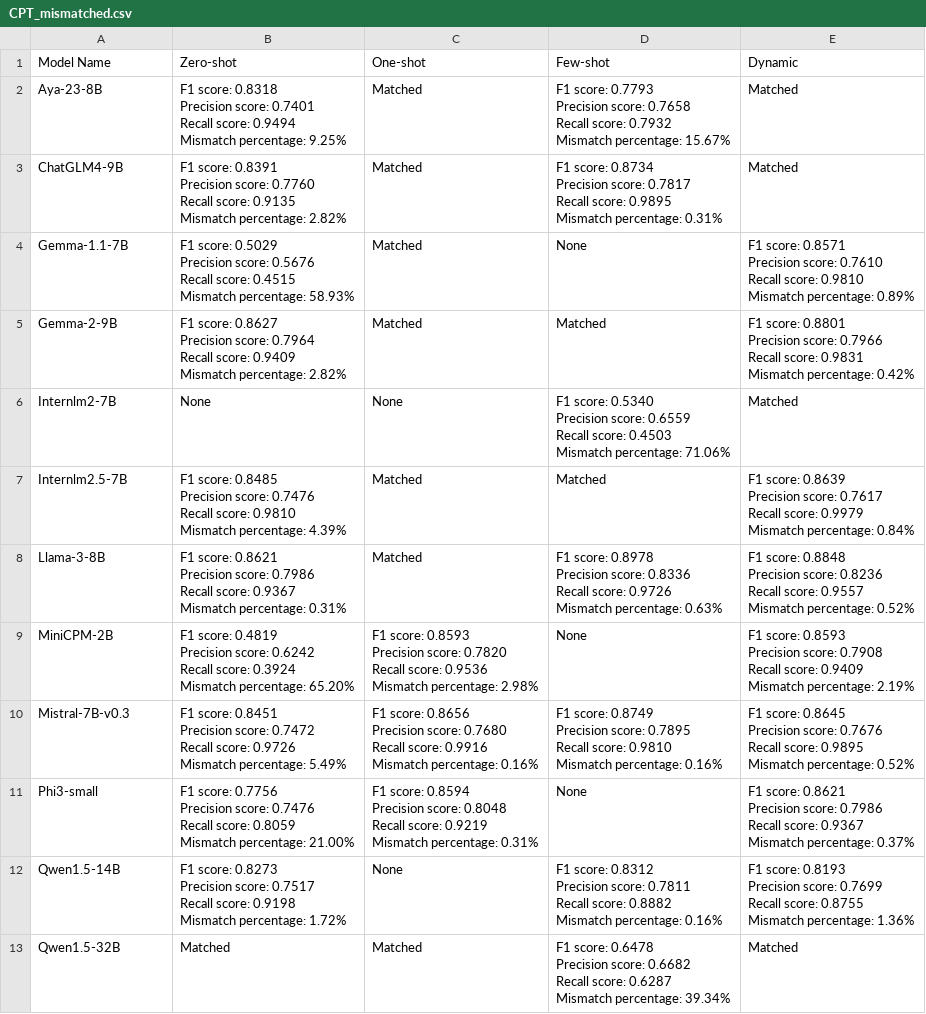
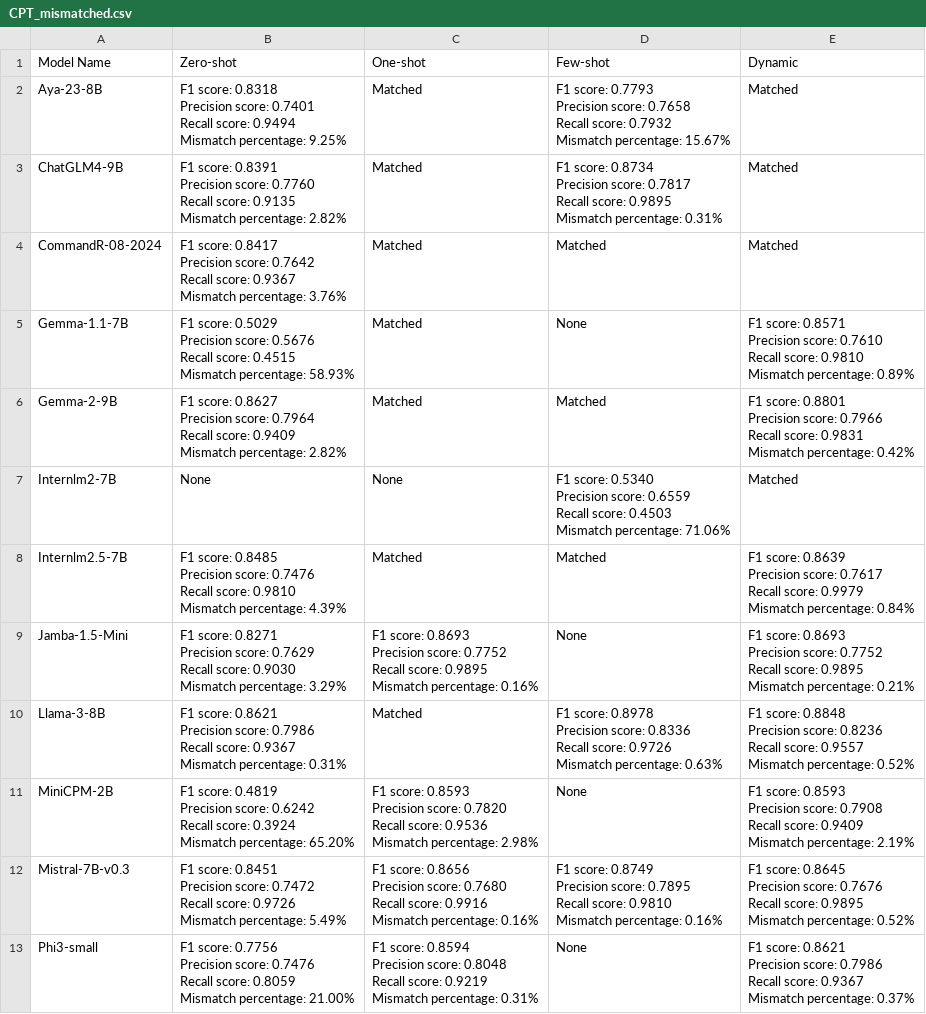
Before and after one commit to 2024-Surf-LLMarking/LLMarking, a CSV file: results/v3/short/CPT/CPT_mismatched.csv, drawn as a sheet; only a part is shown; the shorter side is filled out with more unchanged rows; ↵ is a line break in a cell; the diff covers the shown part only; the diff names each change by its address in the sheet, - before the commit and + after, or states it on an @@ line.

```diff
--- a/results/v3/short/CPT/CPT_mismatched.csv
+++ b/results/v3/short/CPT/CPT_mismatched.csv
+row 4: CommandR-08-2024 | F1 score: 0.8417 ↵ Precision score: 0.7642 ↵ Recall score: 0.9367 ↵ Mismatch percentage: 3.76% | Matched | Matched | Matched
+row 9: Jamba-1.5-Mini | F1 score: 0.8271 ↵ Precision score: 0.7629 ↵ Recall score: 0.9030 ↵ Mismatch percentage: 3.29% | F1 score: 0.8693 ↵ Precision score: 0.7752 ↵ Recall score: 0.9895 ↵ Mismatch percentage: 0.16% | None | F1 score: 0.8693 ↵ Precision score: 0.7752 ↵ Recall score: 0.9895 ↵ Mismatch percentage: 0.21%
```
Also changed, not shown: 3 added rows elsewhere in this file, results/v3/short/CPT/CPT.csv, results/v3/short/FIN/FIN.csv, 3 other files.
